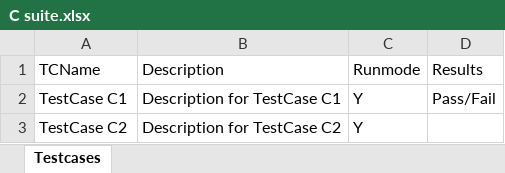
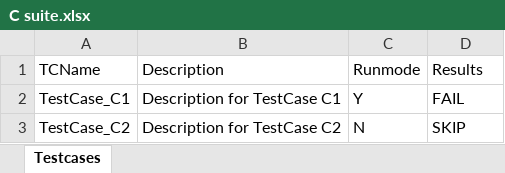
Before and after one commit to rupjit09/Sel_Framework, an Excel workbook: CoreFramework1/src/main/java/com/rupjit/automationqa/data/C suite.xlsx, sheet Testcases, drawn as a sheet; values as stored, in another font and other column widths than the file's, no borders; removed rows and columns are numbered as before the commit, all else as after; the diff names each change by its address in the sheet, - before the commit and + after, or states it on an @@ line.

Commit message:
Core Data Driven Framework with POM design is complete

```diff
--- a/CoreFramework1/src/main/java/com/rupjit/automationqa/data/C suite.xlsx (sheet Testcases)
+++ b/CoreFramework1/src/main/java/com/rupjit/automationqa/data/C suite.xlsx (sheet Testcases)
-A2 (TCName): TestCase C1
+A2 (TCName): TestCase_C1
-D2 (Results): Pass/Fail
+D2 (Results): FAIL
-row 3: TestCase C2 | Description for TestCase C2 | Y
+row 3: TestCase_C2 | Description for TestCase C2 | N | SKIP
```
Also changed, not shown: CoreFramework1/src/main/java/com/rupjit/automationqa/data/A suite.xlsx, CoreFramework1/src/main/java/com/rupjit/automationqa/data/B suite.xlsx, 19 other files.
